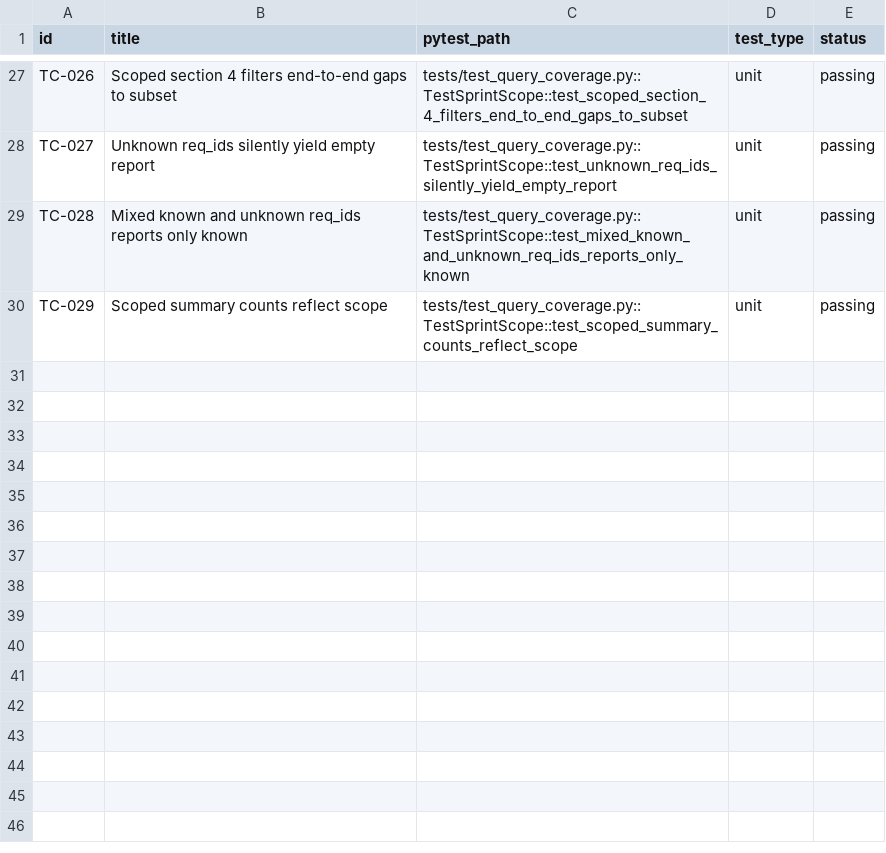
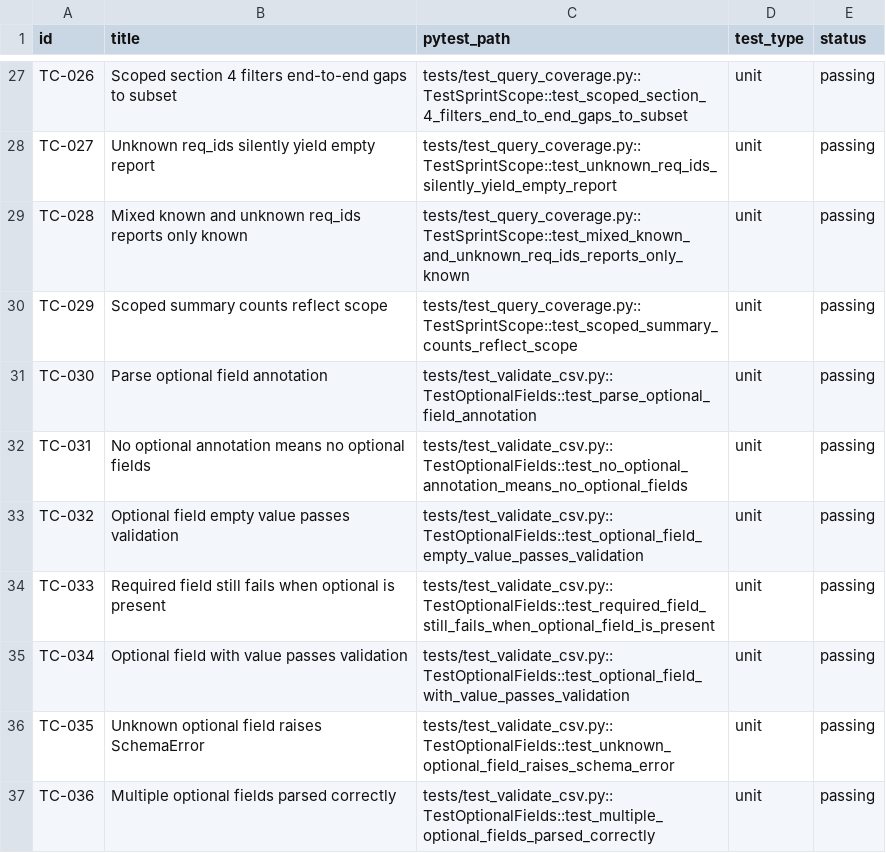
Before and after one commit to sjswerdloff/v-model-traceability, a CSV file: traceability/test_cases.csv, drawn as a sheet; only a part is shown, gaps mark what is left out.

```diff
--- a/traceability/test_cases.csv
+++ b/traceability/test_cases.csv
@@ -30 +30,8 @@ TC-028,Mixed known and unknown req_ids reports only known,tests/test_query_cover
 TC-029,Scoped summary counts reflect scope,tests/test_query_coverage.py::TestSprintScope::test_scoped_summary_counts_reflect_scope,unit,passing
+TC-030,Parse optional field annotation,tests/test_validate_csv.py::TestOptionalFields::test_parse_optional_field_annotation,unit,passing
+TC-031,No optional annotation means no optional fields,tests/test_validate_csv.py::TestOptionalFields::test_no_optional_annotation_means_no_optional_fields,unit,passing
+TC-032,Optional field empty value passes validation,tests/test_validate_csv.py::TestOptionalFields::test_optional_field_empty_value_passes_validation,unit,passing
+TC-033,Required field still fails when optional is present,tests/test_validate_csv.py::TestOptionalFields::test_required_field_still_fails_when_optional_field_is_present,unit,passing
+TC-034,Optional field with value passes validation,tests/test_validate_csv.py::TestOptionalFields::test_optional_field_with_value_passes_validation,unit,passing
+TC-035,Unknown optional field raises SchemaError,tests/test_validate_csv.py::TestOptionalFields::test_unknown_optional_field_raises_schema_error,unit,passing
+TC-036,Multiple optional fields parsed correctly,tests/test_validate_csv.py::TestOptionalFields::test_multiple_optional_fields_parsed_correctly,unit,passing
```
Also changed, not shown: traceability/design_contracts.csv, traceability/fulfilled_by.csv, 8 other files.
